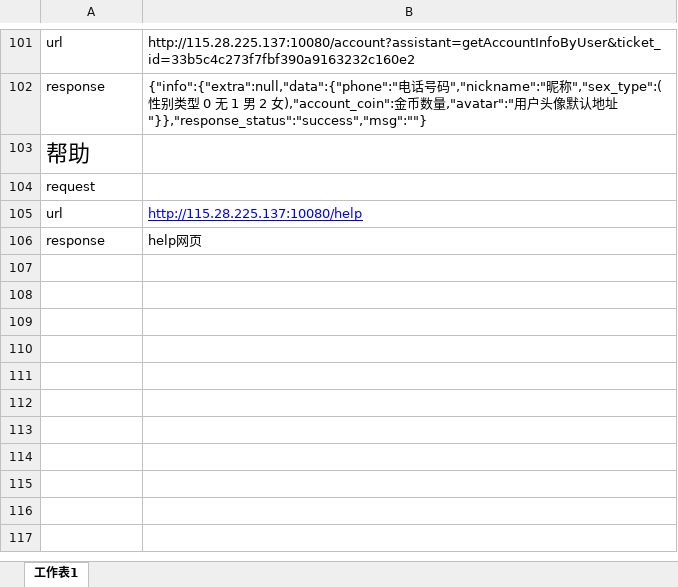
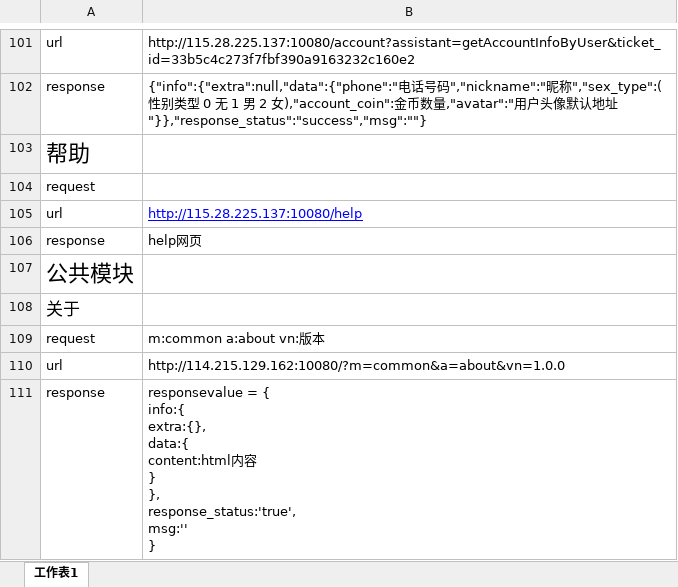
Before and after one commit to gump2012/todaylead, an Excel workbook: 今日头牌网络协议.xlsx, sheet 工作表1, drawn as a sheet; only a part is shown, gaps mark what is left out; values as stored, in another font and other column widths than the file's, no borders; ↵ is a line break in a cell; the diff names each change by its address in the sheet, - before the commit and + after, or states it on an @@ line.

Commit message:
关于

```diff
--- a/今日头牌网络协议.xlsx (sheet 工作表1)
+++ b/今日头牌网络协议.xlsx (sheet 工作表1)
+row 107: 公共模块
+row 108: 关于
+row 109: request | m:common a:about vn:版本
+row 110: url | http://114.215.129.162:10080/?m=common&a=about&vn=1.0.0
+row 111: response | responsevalue = { ↵ info:{ ↵ extra:{}, ↵ data:{ ↵ content:html内容 ↵ } ↵ }, ↵ response_status:'true', ↵ msg:'' ↵ }
```
